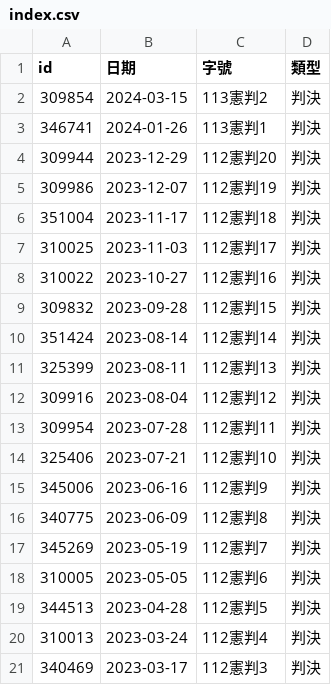
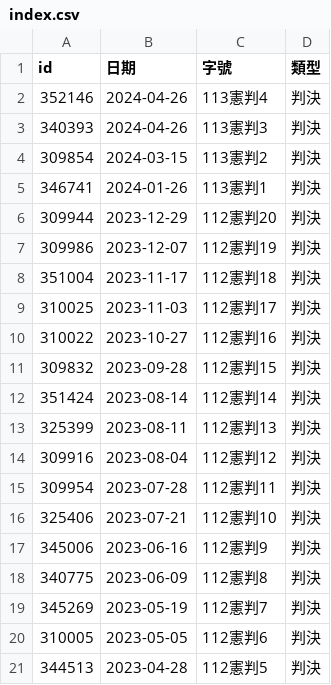
Before and after one commit to kong0107/cons.judicial, a CSV file: docket/index.csv, drawn as a sheet; removed rows and columns are numbered as before the commit, all else as after; the diff names each change by its address in the sheet, - before the commit and + after, or states it on an @@ line.

```diff
--- a/docket/index.csv
+++ b/docket/index.csv
+row 2: 352146 | 2024-04-26 | 113憲判4 | 判決
+row 3: 340393 | 2024-04-26 | 113憲判3 | 判決
-row 20: 310013 | 2023-03-24 | 112憲判4 | 判決
-row 21: 340469 | 2023-03-17 | 112憲判3 | 判決
```
Also changed, not shown: docket/判決.csv, docket/程序裁定.csv, 18 other files.
